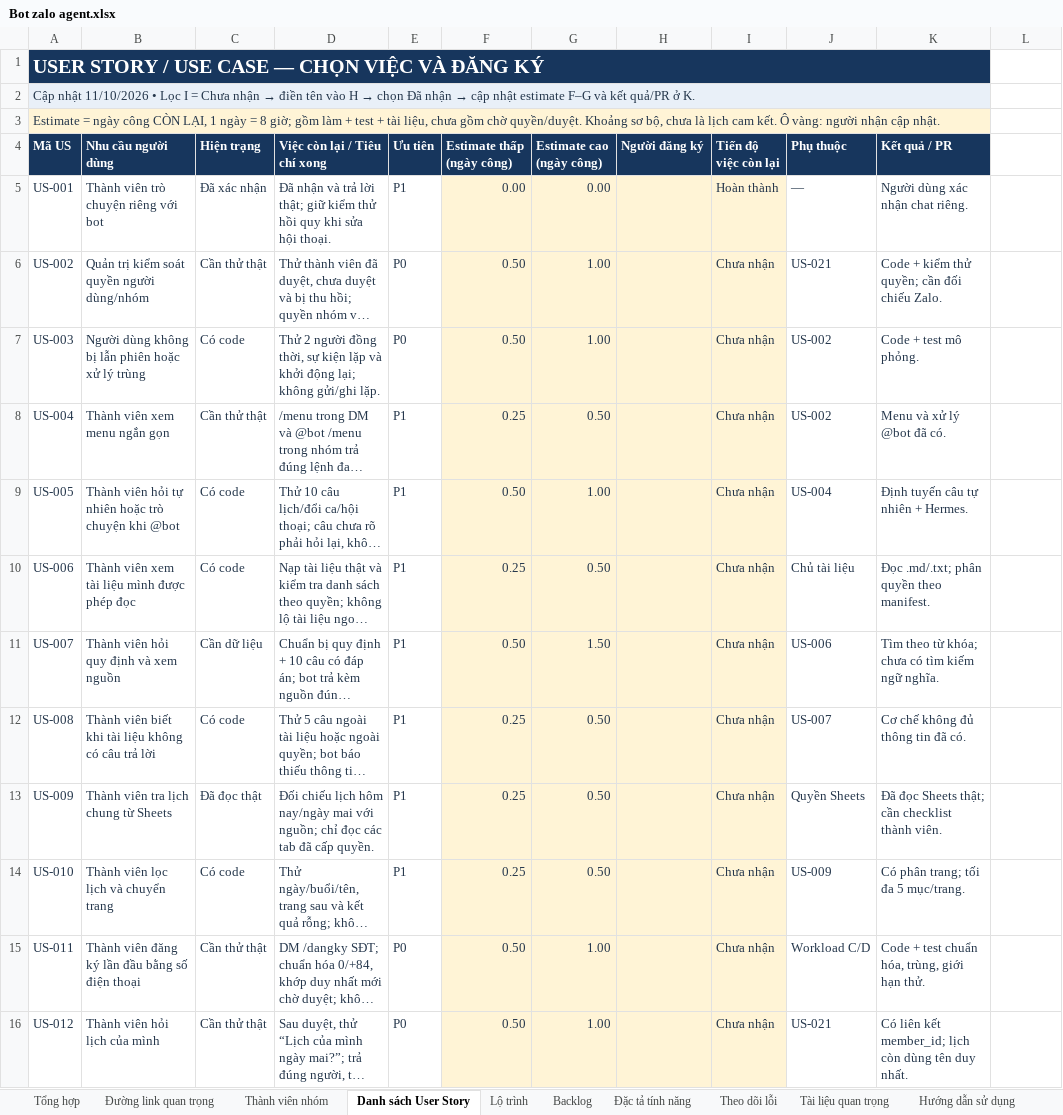
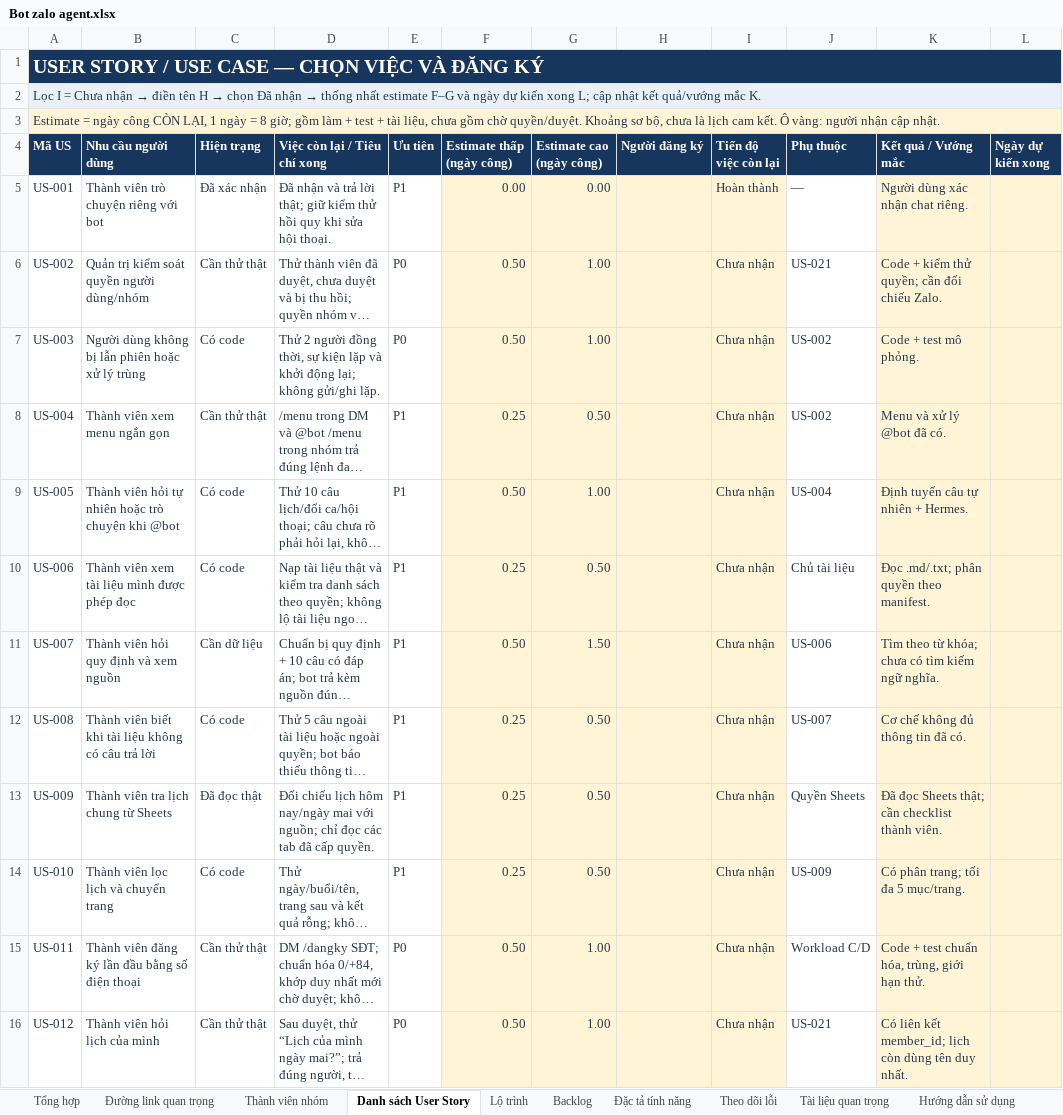
Before and after one commit to Nguyenthanhduy16/hermes-agent, an Excel workbook: outputs/01a10aa7-1775-7f21-9cb8-0025ec804bb6/Bot zalo agent.xlsx, sheet Danh sách User Story, drawn as a sheet; only a part is shown; long unchanged cells end in …; values as stored, in another font and other column widths than the file's, no borders; conditional formats and table styles not drawn; the diff covers the shown part only; the diff names each change by its address in the sheet, - before the commit and + after, or states it on an @@ line.

```diff
--- a/outputs/01a10aa7-1775-7f21-9cb8-0025ec804bb6/Bot zalo agent.xlsx (sheet Danh sách User Story)
+++ b/outputs/01a10aa7-1775-7f21-9cb8-0025ec804bb6/Bot zalo agent.xlsx (sheet Danh sách User Story)
-A1:K1 merged
+A1:L1 merged
@@ A2 (Mã US): Cập nhật 11/10/2026 • Lọc I = Chưa nhận → điền tên vào H → chọn Đã nhận → cập nhật estimate F–G và kết quả/PR ở K. → Lọc I = Chưa nhận → điền tên H → chọn Đã nhận → thống nhất estimate F–G và ngày dự kiến xong L; cập nhật kết quả/vướng mắc K. @@
-A2:K2 merged
+A2:L2 merged
-A3:K3 merged
+A3:L3 merged
-K4: Kết quả / PR
+K4: Kết quả / Vướng mắc
-L4: (empty)
+L4: Ngày dự kiến xong
-L4 fill: none
+L4 fill: #17365D
-K5:L16 fill: none
+K5:L16 fill: #FFF4D6
```
Also changed, not shown: 1 edited cell and cell formats elsewhere in this sheet, sheet Hướng dẫn sử dụng, sheet Tổng hợp, 14 other files.
